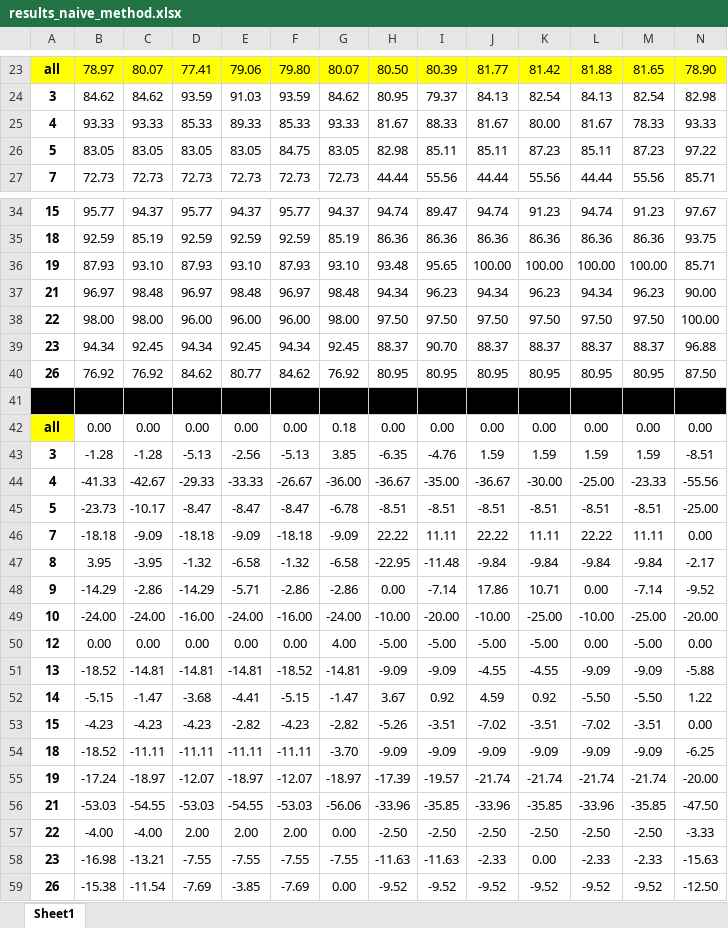
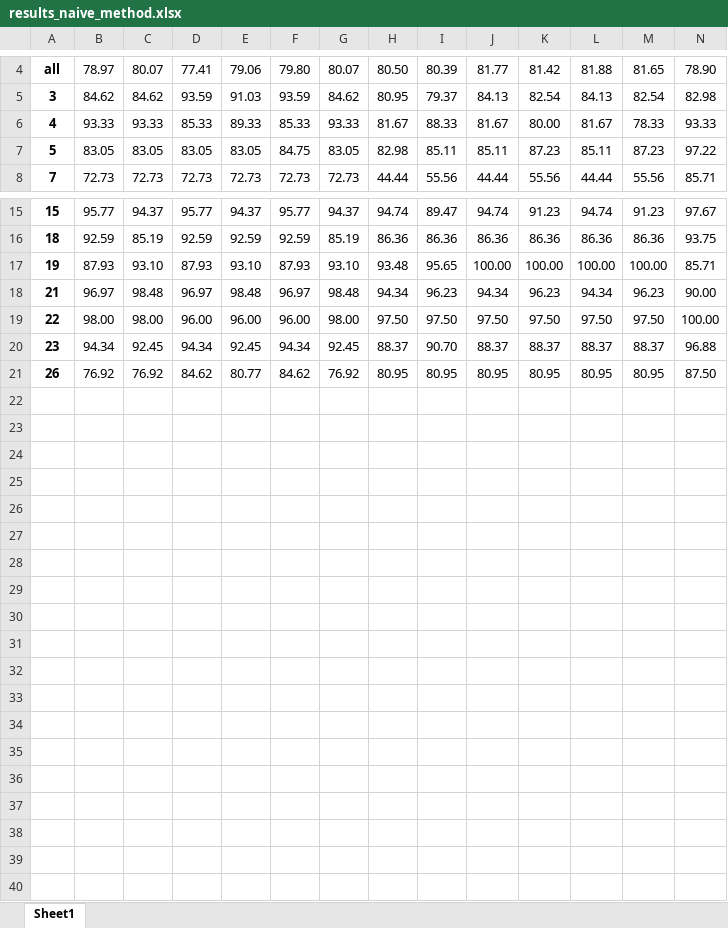
Before and after one commit to AlexanderTang/PredictiveWebBrowsing, an Excel workbook: results_naive_method.xlsx, sheet Sheet1, drawn as a sheet; only a part is shown, gaps mark what is left out; values as stored, in another font and other column widths than the file's, no borders; removed rows and columns are numbered as before the commit, all else as after; rows hold the shown columns only; the diff covers the shown part only; the diff names each change by its address in the sheet, - before the commit and + after, or states it on an @@ line.

```diff
--- a/results_naive_method.xlsx (sheet Sheet1)
+++ b/results_naive_method.xlsx (sheet Sheet1)
-A4:N4 fill: #FFFF00
+A4:N4 fill: none
-row 41: (empty)
-row 42: all | 0.00 | 0.00 | 0.00 | 0.00 | 0.00 | 0.18 | 0.00 | 0.00 | 0.00 | 0.00 | 0.00 | 0.00 | 0.00
-row 43: 3 | -1.28 | -1.28 | -5.13 | -2.56 | -5.13 | 3.85 | -6.35 | -4.76 | 1.59 | 1.59 | 1.59 | 1.59 | -8.51
-row 44: 4 | -41.33 | -42.67 | -29.33 | -33.33 | -26.67 | -36.00 | -36.67 | -35.00 | -36.67 | -30.00 | -25.00 | -23.33 | -55.56
-row 45: 5 | -23.73 | -10.17 | -8.47 | -8.47 | -8.47 | -6.78 | -8.51 | -8.51 | -8.51 | -8.51 | -8.51 | -8.51 | -25.00
-row 46: 7 | -18.18 | -9.09 | -18.18 | -9.09 | -18.18 | -9.09 | 22.22 | 11.11 | 22.22 | 11.11 | 22.22 | 11.11 | 0.00
-row 47: 8 | 3.95 | -3.95 | -1.32 | -6.58 | -1.32 | -6.58 | -22.95 | -11.48 | -9.84 | -9.84 | -9.84 | -9.84 | -2.17
-row 48: 9 | -14.29 | -2.86 | -14.29 | -5.71 | -2.86 | -2.86 | 0.00 | -7.14 | 17.86 | 10.71 | 0.00 | -7.14 | -9.52
-row 49: 10 | -24.00 | -24.00 | -16.00 | -24.00 | -16.00 | -24.00 | -10.00 | -20.00 | -10.00 | -25.00 | -10.00 | -25.00 | -20.00
-row 50: 12 | 0.00 | 0.00 | 0.00 | 0.00 | 0.00 | 4.00 | -5.00 | -5.00 | -5.00 | -5.00 | 0.00 | -5.00 | 0.00
-row 51: 13 | -18.52 | -14.81 | -14.81 | -14.81 | -18.52 | -14.81 | -9.09 | -9.09 | -4.55 | -4.55 | -9.09 | -9.09 | -5.88
-row 52: 14 | -5.15 | -1.47 | -3.68 | -4.41 | -5.15 | -1.47 | 3.67 | 0.92 | 4.59 | 0.92 | -5.50 | -5.50 | 1.22
-row 53: 15 | -4.23 | -4.23 | -4.23 | -2.82 | -4.23 | -2.82 | -5.26 | -3.51 | -7.02 | -3.51 | -7.02 | -3.51 | 0.00
-row 54: 18 | -18.52 | -11.11 | -11.11 | -11.11 | -11.11 | -3.70 | -9.09 | -9.09 | -9.09 | -9.09 | -9.09 | -9.09 | -6.25
-row 55: 19 | -17.24 | -18.97 | -12.07 | -18.97 | -12.07 | -18.97 | -17.39 | -19.57 | -21.74 | -21.74 | -21.74 | -21.74 | -20.00
-row 56: 21 | -53.03 | -54.55 | -53.03 | -54.55 | -53.03 | -56.06 | -33.96 | -35.85 | -33.96 | -35.85 | -33.96 | -35.85 | -47.50
-row 57: 22 | -4.00 | -4.00 | 2.00 | 2.00 | 2.00 | 0.00 | -2.50 | -2.50 | -2.50 | -2.50 | -2.50 | -2.50 | -3.33
-row 58: 23 | -16.98 | -13.21 | -7.55 | -7.55 | -7.55 | -7.55 | -11.63 | -11.63 | -2.33 | 0.00 | -2.33 | -2.33 | -15.63
-row 59: 26 | -15.38 | -11.54 | -7.69 | -3.85 | -7.69 | 0.00 | -9.52 | -9.52 | -9.52 | -9.52 | -9.52 | -9.52 | -12.50
```
Also changed, not shown: 19 removed rows and cell formats elsewhere in this sheet.
